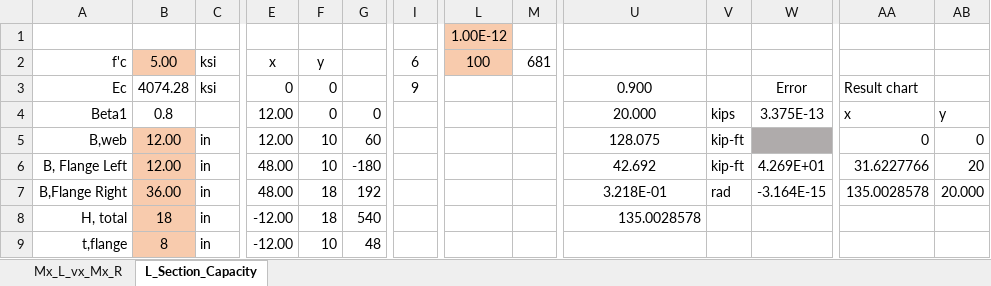
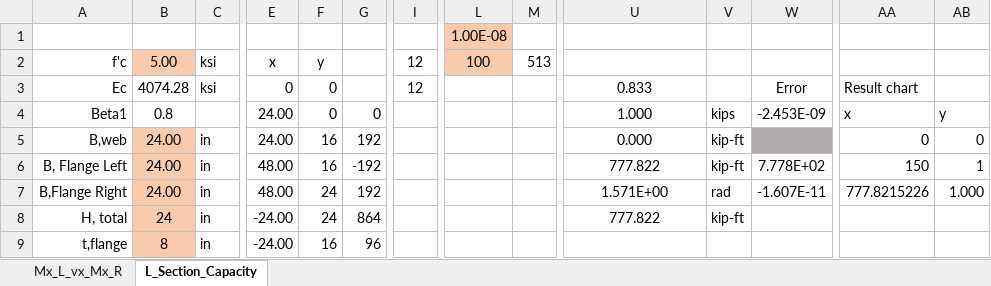
Before and after one commit to open-struct-engineer/Excel, an Excel workbook: 03-Concrete/03_T_L_R_Beam Capacity_MR.xlsm, sheet L_Section_Capacity, drawn as a sheet; only a part is shown, gaps mark what is left out; values as stored, in another font and other column widths than the file's, no borders; charts and pictures not drawn; the diff covers the shown part only; the diff names each change by its address in the sheet, - before the commit and + after, or states it on an @@ line.

Commit message:
formatting
- cleaned up formatting around the user load and result area
- revamped the result vector chart to show (3) vectors - Origin to Load, Origin to Result, Load to Result

```diff
--- a/03-Concrete/03_T_L_R_Beam Capacity_MR.xlsm (sheet L_Section_Capacity)
+++ b/03-Concrete/03_T_L_R_Beam Capacity_MR.xlsm (sheet L_Section_Capacity)
-L1: 1.00E-12
+L1: 1.00E-08
-I2: 6
+I2: 12
-M2: 681
+M2: 513
-I3: 9
+I3: 12
-U3: 0.900
+U3: 0.833
-E4:E5: 12.00
+E4:E5: 24.00
-U4: 20.000
+U4: 1.000
-W4: 3.375E-13
+W4: -2.453E-09
-B5:B6: 12.00
+B5:B6: 24.00
-F5:F6: 10
+F5:F6: 16
-G5: 60
+G5: 192
-U5: 128.075
+U5: 0.000
-G6: -180
+G6: -192
-U6: 42.692
+U6: 777.822
-W6: 4.269E+01
+W6: 7.778E+02
-AA6: 31.6227766
+AA6: 150
-AB6: 20
+AB6: 1
-B7: 36.00
+B7: 24.00
-F7:F8: 18
+F7:F8: 24
-U7: 3.218E-01
+U7: 1.571E+00
-W7: -3.164E-15
+W7: -1.607E-11
-AA7: 135.0028578
+AA7: 777.8215226
-AB7: 20.000
+AB7: 1.000
-B8: 18
+B8: 24
-E8:E9: -12.00
+E8:E9: -24.00
-G8: 540
+G8: 864
-U8: 135.0028578
+U8: 777.822
-U8 alignment: right
+U8 alignment: center
-V8: (empty)
+V8: kip-ft
-F9: 10
+F9: 16
-G9: 48
+G9: 96
```
Also changed, not shown: 10 added rows, 10 removed rows, 194 edited cells and cell formats elsewhere in this sheet, charts or pictures.
